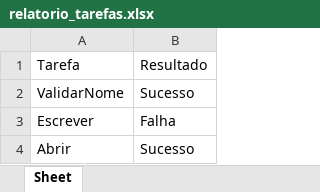
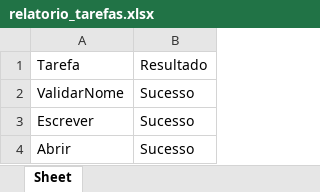
Before and after one commit to Gustavo-Gozzi/pythonAut, an Excel workbook: relatorio_tarefas.xlsx, sheet Sheet, drawn as a sheet; values as stored, in another font and other column widths than the file's, no borders; the diff names each change by its address in the sheet, - before the commit and + after, or states it on an @@ line.

```diff
--- a/relatorio_tarefas.xlsx (sheet Sheet)
+++ b/relatorio_tarefas.xlsx (sheet Sheet)
-B3: Falha
+B3: Sucesso
```
Also changed, not shown: 3 other files.
